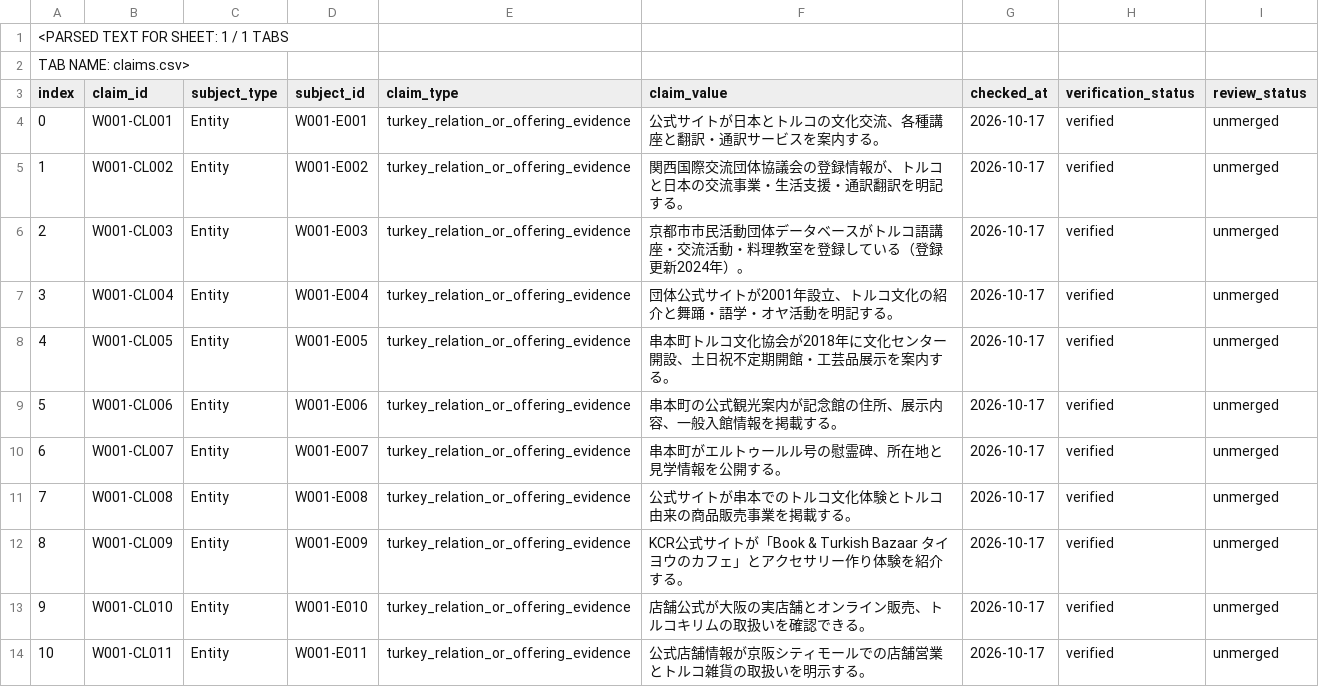
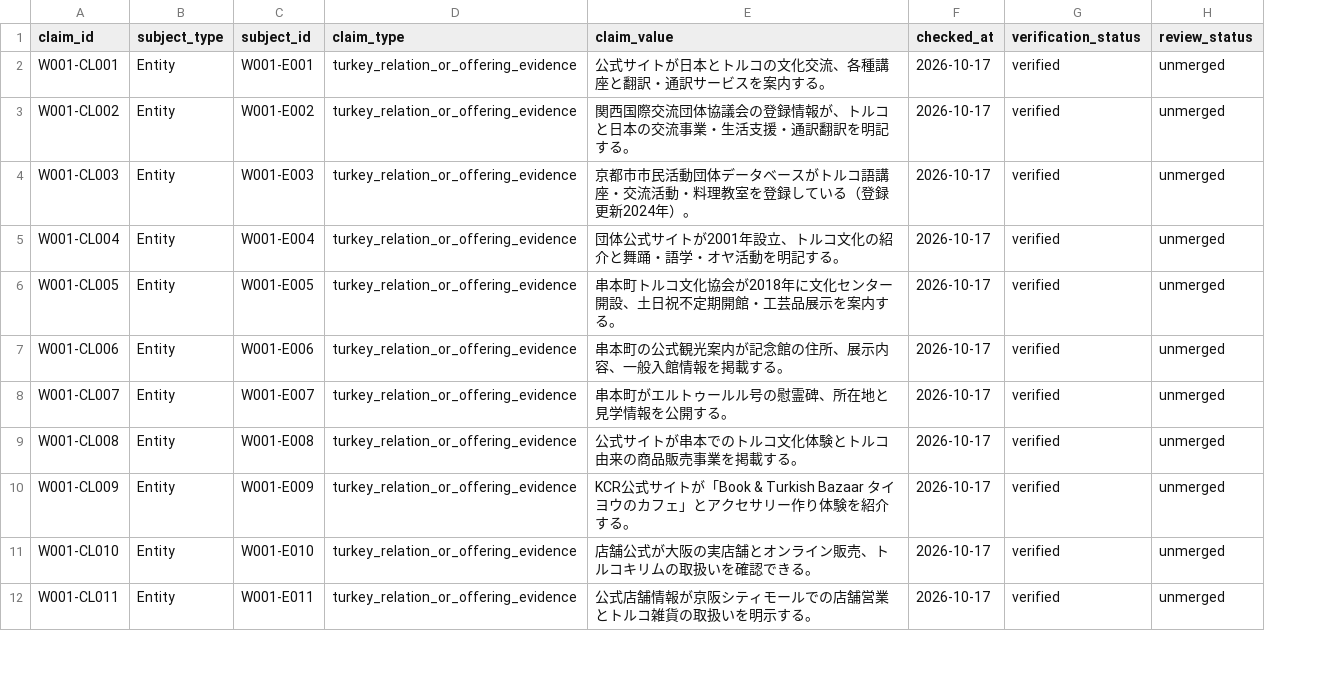
Before and after one commit to yusuftakuro/turkiye-in-japan, a CSV file: data/intake/wave001/claims.csv, drawn as a sheet; only a part is shown; removed rows and columns are numbered as before the commit, all else as after; the diff names each change by its address in the sheet, - before the commit and + after, or states it on an @@ line.

```diff
--- a/data/intake/wave001/claims.csv
+++ b/data/intake/wave001/claims.csv
-column A (index), rows 4-14: 0 | 1 | 2 | 3 | 4 | 5 | 6 | 7 | 8 | 9 | 10
-row 1: <PARSED TEXT FOR SHEET: 1 / 1 TABS
-row 2: TAB NAME: claims.csv>
```
Also changed, not shown: data/intake/wave001/claim_sources.csv, data/intake/wave001/entities.csv, 11 other files.
